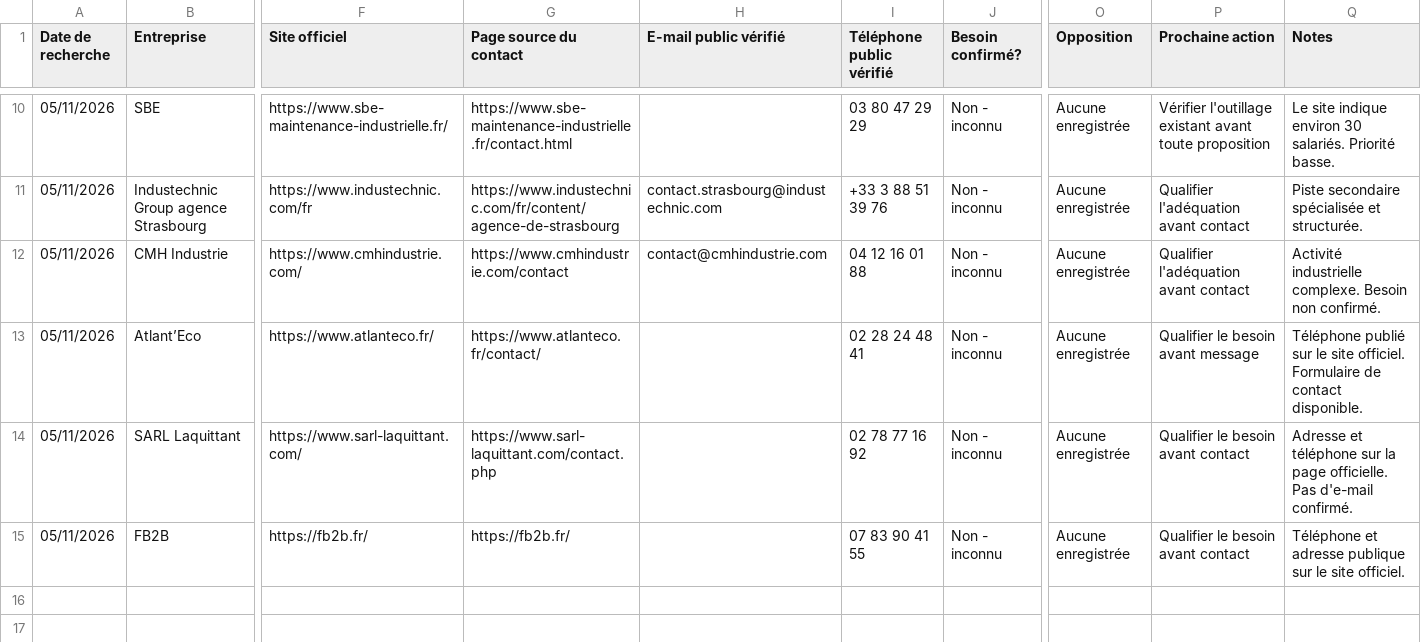
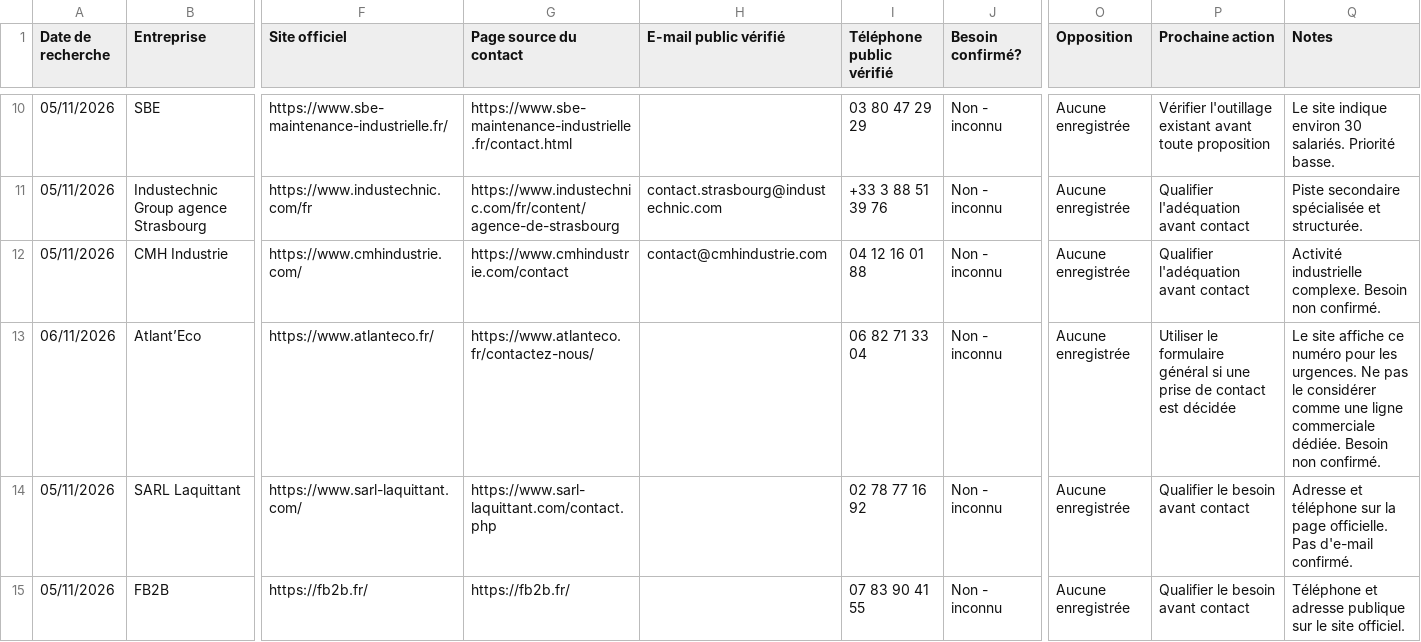
Before and after one commit to Tabandfiles/tableaux-et-methodes, a CSV file: suivi-prospection.csv, drawn as a sheet; only a part is shown, gaps mark what is left out; the diff names each change by its address in the sheet, - before the commit and + after, or states it on an @@ line.

Commit message:
Corriger la source et la qualification du contact Atlant'Eco

```diff
--- a/suivi-prospection.csv
+++ b/suivi-prospection.csv
-A13 (Date de recherche): 05/11/2026
+A13 (Date de recherche): 06/11/2026
-G13 (Page source du contact): https://www.atlanteco.fr/contact/
+G13 (Page source du contact): https://www.atlanteco.fr/contactez-nous/
-I13 (Téléphone public vérifié): 02 28 24 48 41
+I13 (Téléphone public vérifié): 06 82 71 33 04
-P13 (Prochaine action): Qualifier le besoin avant message
+P13 (Prochaine action): Utiliser le formulaire général si une prise de contact est décidée
-Q13 (Notes): Téléphone publié sur le site officiel. Formulaire de contact disponible.
+Q13 (Notes): Le site affiche ce numéro pour les urgences. Ne pas le considérer comme une ligne commerciale dédiée. Besoin non confirmé.
```
